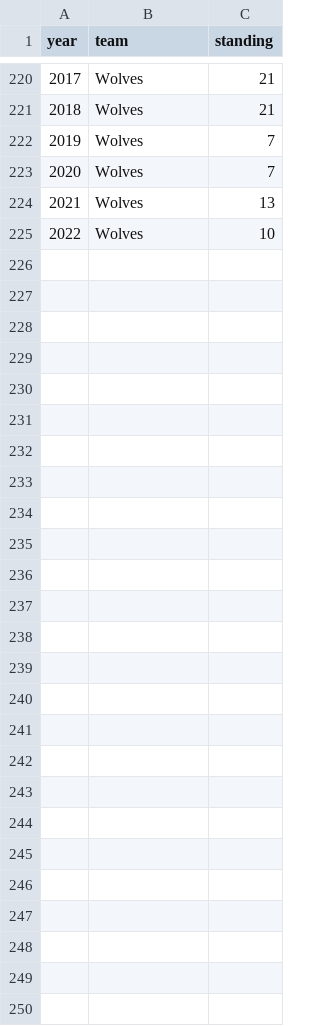
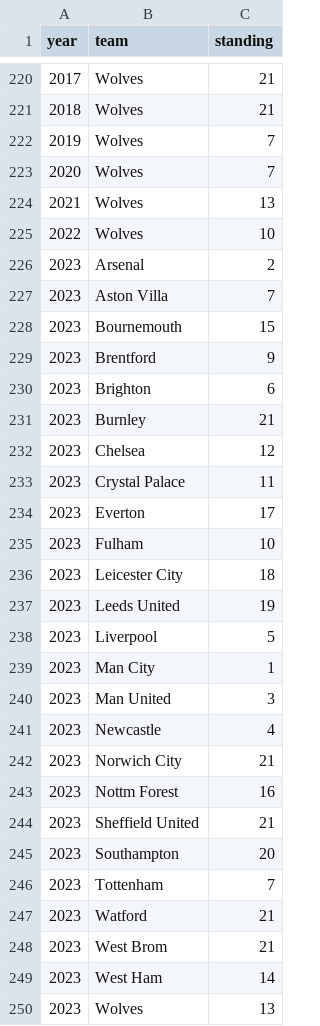
Before and after one commit to jarkkotulensalo/premier-league-standings, a CSV file: data/data.csv, drawn as a sheet; only a part is shown, gaps mark what is left out; the diff names each change by its address in the sheet, - before the commit and + after, or states it on an @@ line.

```diff
--- a/data/data.csv
+++ b/data/data.csv
+row 226: 2023 | Arsenal | 2
+row 227: 2023 | Aston Villa | 7
+row 228: 2023 | Bournemouth | 15
+row 229: 2023 | Brentford | 9
+row 230: 2023 | Brighton | 6
+row 231: 2023 | Burnley | 21
+row 232: 2023 | Chelsea | 12
+row 233: 2023 | Crystal Palace | 11
+row 234: 2023 | Everton | 17
+row 235: 2023 | Fulham | 10
+row 236: 2023 | Leicester City | 18
+row 237: 2023 | Leeds United | 19
+row 238: 2023 | Liverpool | 5
+row 239: 2023 | Man City | 1
+row 240: 2023 | Man United | 3
+row 241: 2023 | Newcastle | 4
+row 242: 2023 | Norwich City | 21
+row 243: 2023 | Nottm Forest | 16
+row 244: 2023 | Sheffield United | 21
+row 245: 2023 | Southampton | 20
+row 246: 2023 | Tottenham | 7
+row 247: 2023 | Watford | 21
+row 248: 2023 | West Brom | 21
+row 249: 2023 | West Ham | 14
+row 250: 2023 | Wolves | 13
```
Also changed, not shown: 2 other files.
